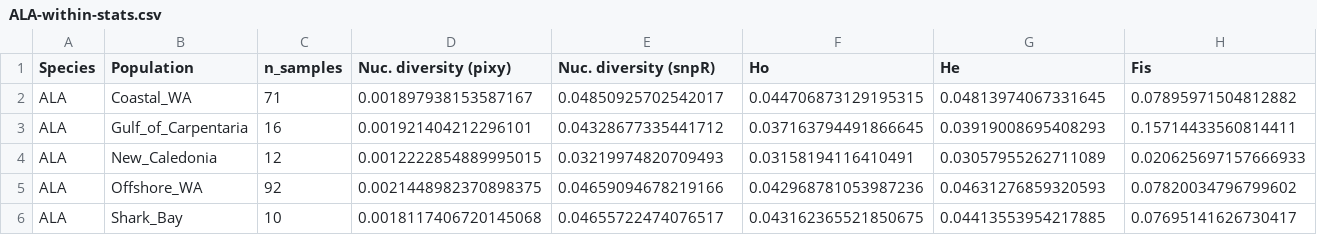
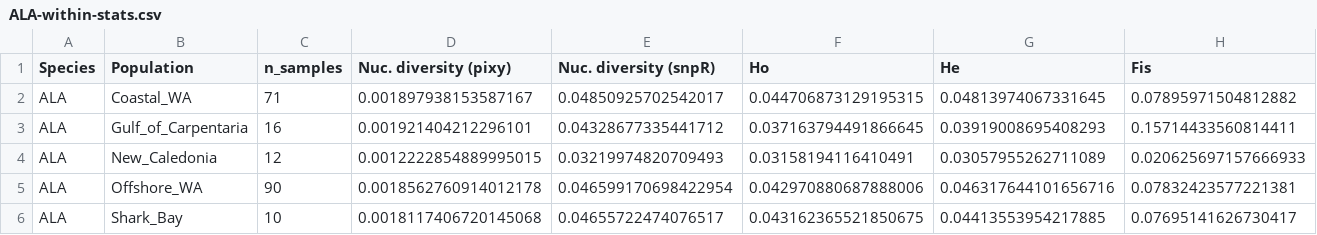
Before and after one commit to a-lud/sea-snake-dart, a CSV file: results/diversity-statistics/ALA-within-stats.csv, drawn as a sheet.

Commit message:
Update diversity statistics

```diff
--- a/results/diversity-statistics/ALA-within-stats.csv
+++ b/results/diversity-statistics/ALA-within-stats.csv
@@ -4,3 +4,3 @@ ALA,Gulf_of_Carpentaria,16,0.001921404212296101,0.04328677335441712,0.0371637944
 ALA,New_Caledonia,12,0.0012222854889995015,0.03219974820709493,0.03158194116410491,0.03057955262711089,0.020625697157666933
-ALA,Offshore_WA,92,0.0021448982370898375,0.04659094678219166,0.042968781053987236,0.04631276859320593,0.07820034796799602
+ALA,Offshore_WA,90,0.0018562760914012178,0.046599170698422954,0.042970880687888006,0.046317644101656716,0.07832423577221381
 ALA,Shark_Bay,10,0.0018117406720145068,0.04655722474076517,0.043162365521850675,0.04413553954217885,0.07695141626730417
```
Also changed, not shown: results/diversity-statistics/ALA-between-stats-long.csv, results/diversity-statistics/ALA-between-stats.csv, 12 other files.
